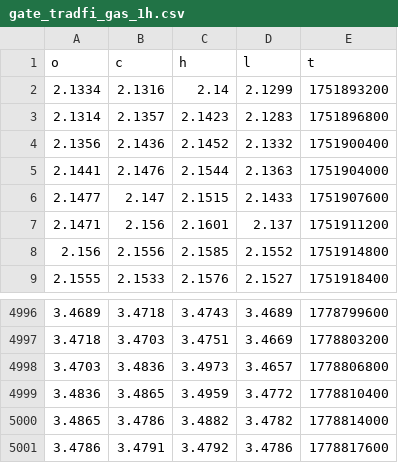
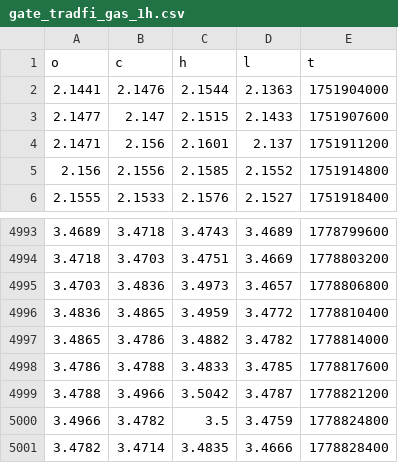
Before and after one commit to evan7646-cloud/Download_Gate_Gasoline_price, a CSV file: gate_tradfi_gas_1h.csv, drawn as a sheet; only a part is shown, gaps mark what is left out.

```diff
--- a/gate_tradfi_gas_1h.csv
+++ b/gate_tradfi_gas_1h.csv
@@ -1,5 +1,2 @@
 o,c,h,l,t
-2.1334,2.1316,2.14,2.1299,1751893200
-2.1314,2.1357,2.1423,2.1283,1751896800
-2.1356,2.1436,2.1452,2.1332,1751900400
 2.1441,2.1476,2.1544,2.1363,1751904000
@@ -5000,2 +4997,5 @@ o,c,h,l,t
 3.4865,3.4786,3.4882,3.4782,1778814000
-3.4786,3.4791,3.4792,3.4786,1778817600
+3.4786,3.4788,3.4833,3.4785,1778817600
+3.4788,3.4966,3.5042,3.4787,1778821200
+3.4966,3.4782,3.5,3.4759,1778824800
+3.4782,3.4714,3.4835,3.4666,1778828400
```
Also changed, not shown: gate_tradfi_gas_15m.csv, gate_tradfi_gas_15m_final.csv, 9 other files.
